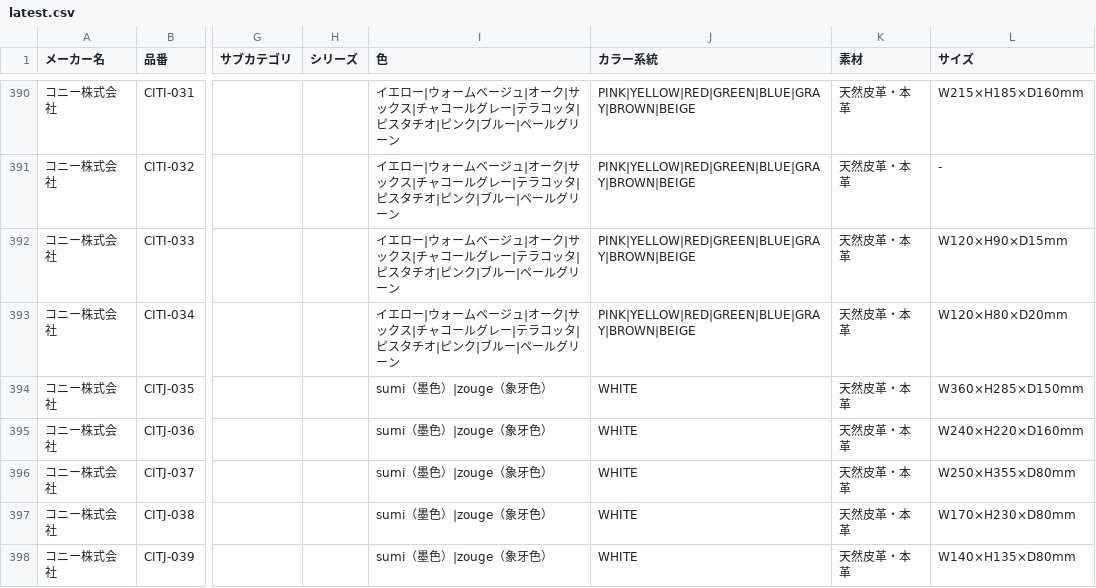
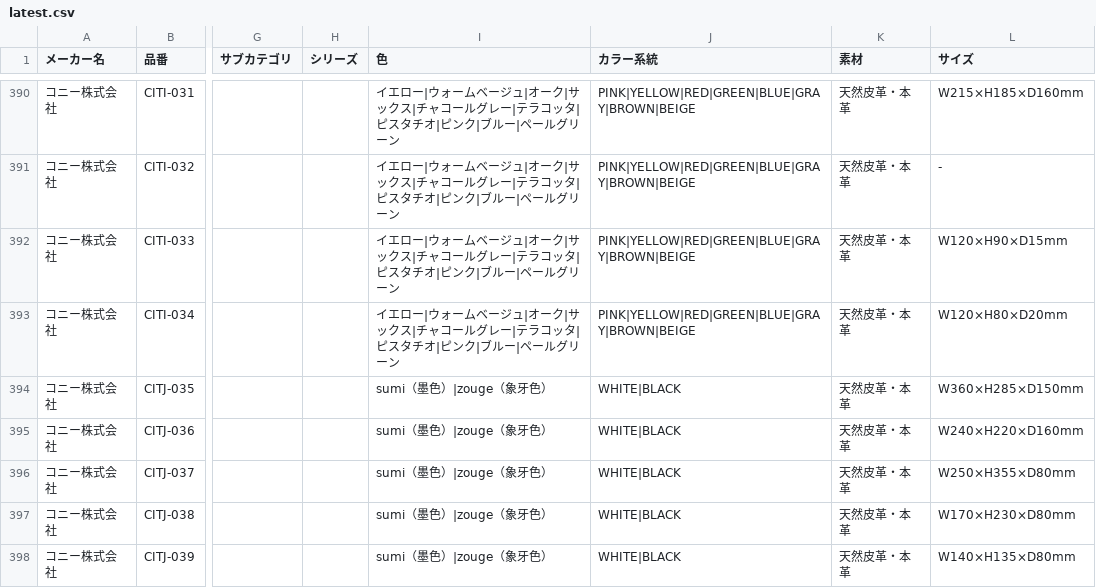
Before and after one commit to takatelass/ArtisanAtelierProductFinder, a CSV file: update-data/latest.csv, drawn as a sheet; only a part is shown, gaps mark what is left out; the diff covers the shown part only; the diff names each change by its address in the sheet, - before the commit and + after, or states it on an @@ line.

Commit message:
商品CSVを更新

```diff
--- a/update-data/latest.csv
+++ b/update-data/latest.csv
-J394:J398 (カラー系統): WHITE
+J394:J398 (カラー系統): WHITE|BLACK
```
Also changed, not shown: 5 added rows and 39 edited cells elsewhere in this file.
